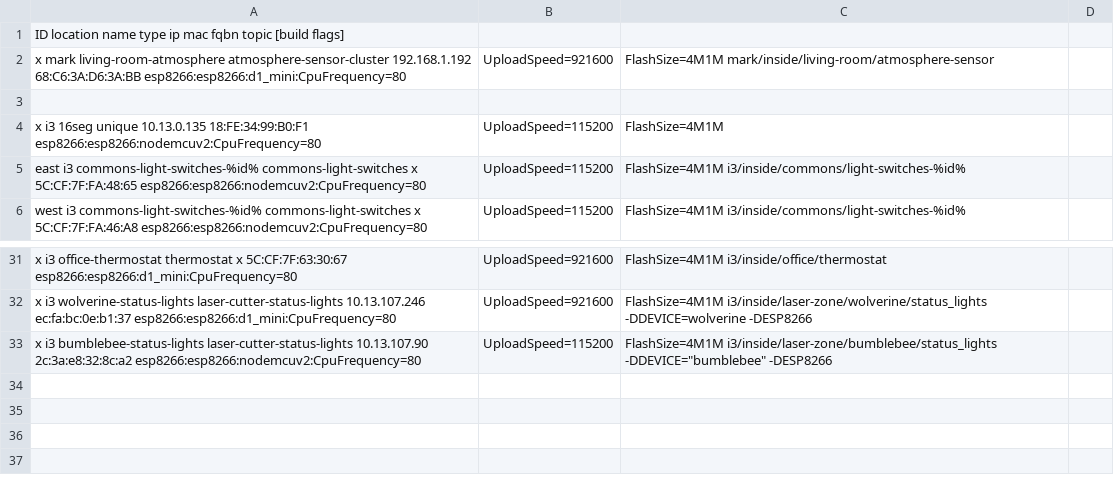
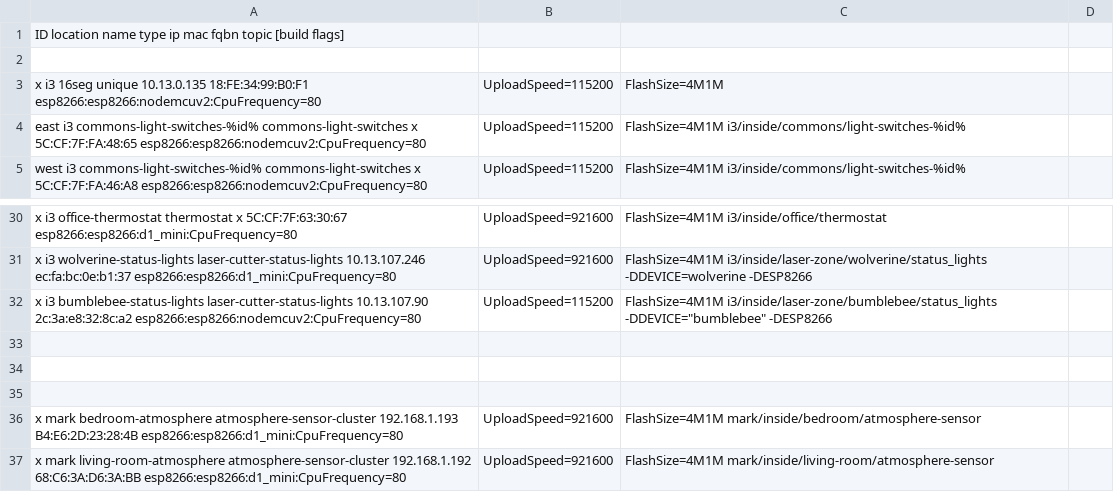
Before and after one commit to palazzol/Automatic-IoT-module-programming, a TSV file: cus.tsv, drawn as a sheet; only a part is shown, gaps mark what is left out.

Commit message:
Mark two atmosphere sensors

```diff
--- a/cus.tsv
+++ b/cus.tsv
@@ -1,3 +1,2 @@
 ID	location name	type	ip	mac	fqbn topic [build flags]
-x	mark	living-room-atmosphere	atmosphere-sensor-cluster	192.168.1.192	68:C6:3A:D6:3A:BB	esp8266:esp8266:d1_mini:CpuFrequency=80,UploadSpeed=921600,FlashSize=4M1M	mark/inside/living-room/atmosphere-sensor
 
@@ -33 +32,6 @@ x	i3	wolverine-status-lights	laser-cutter-status-lights	10.13.107.246	ec:fa:bc:0
 x	i3	bumblebee-status-lights	laser-cutter-status-lights	10.13.107.90	2c:3a:e8:32:8c:a2	esp8266:esp8266:nodemcuv2:CpuFrequency=80,UploadSpeed=115200,FlashSize=4M1M	i3/inside/laser-zone/bumblebee/status_lights	-DDEVICE="bumblebee" -DESP8266
+
+
+
+x	mark	bedroom-atmosphere	atmosphere-sensor-cluster	192.168.1.193	B4:E6:2D:23:28:4B	esp8266:esp8266:d1_mini:CpuFrequency=80,UploadSpeed=921600,FlashSize=4M1M	mark/inside/bedroom/atmosphere-sensor
+x	mark	living-room-atmosphere	atmosphere-sensor-cluster	192.168.1.192	68:C6:3A:D6:3A:BB	esp8266:esp8266:d1_mini:CpuFrequency=80,UploadSpeed=921600,FlashSize=4M1M	mark/inside/living-room/atmosphere-sensor
```
